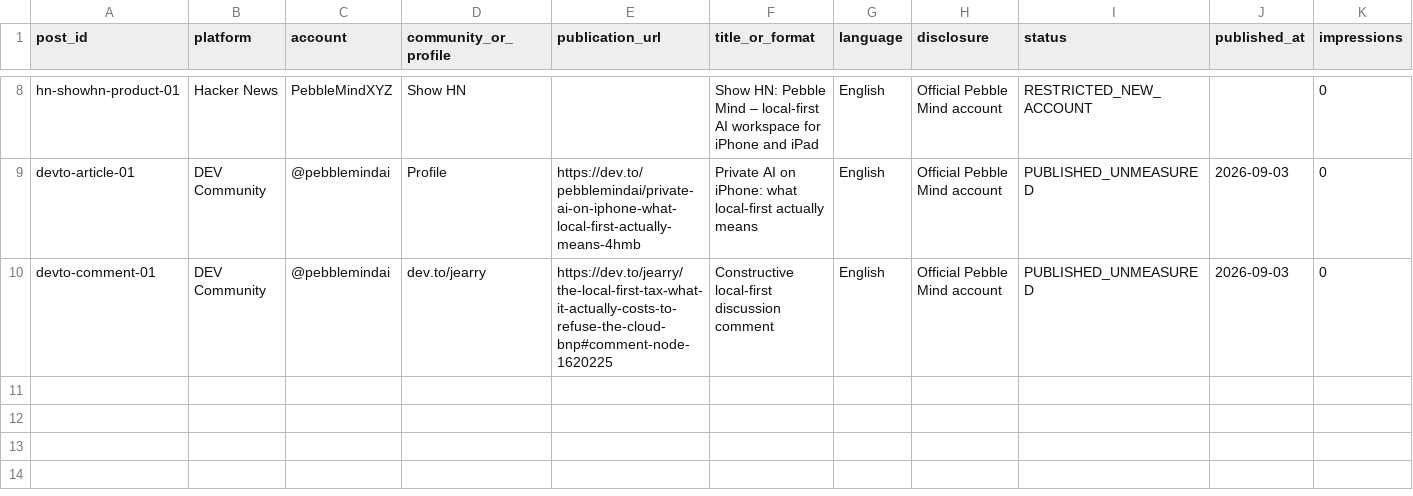
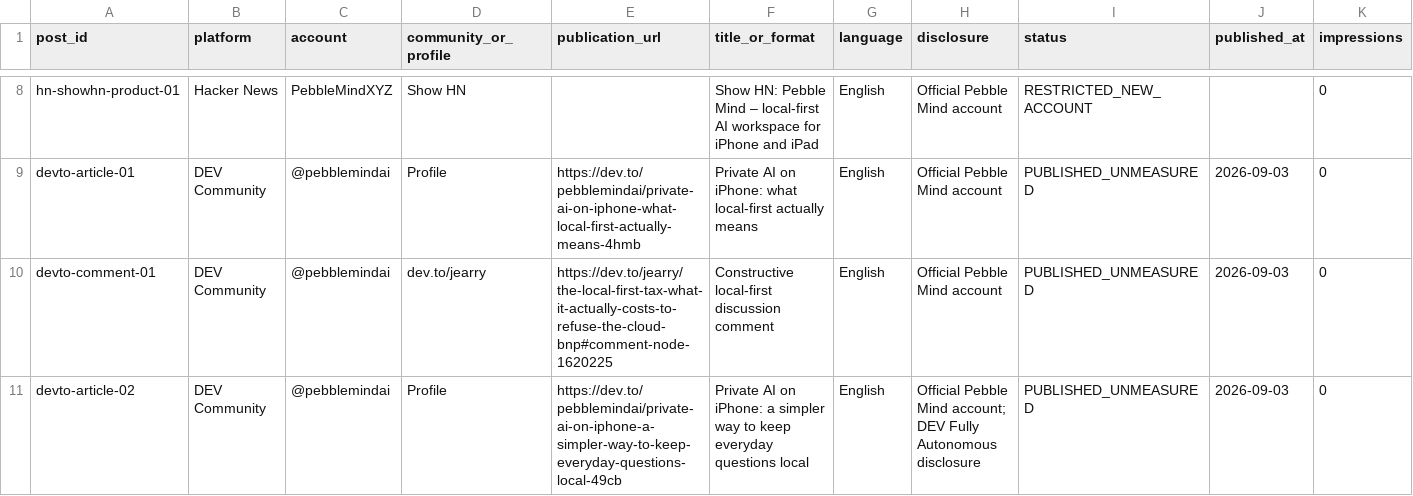
Before and after one commit to aditigosar235/pebblemindai, a CSV file: growth/post-inventory.csv, drawn as a sheet; only a part is shown, gaps mark what is left out; rows hold the shown columns only; the diff names each change by its address in the sheet, - before the commit and + after, or states it on an @@ line.

Commit message:
Log second DEV distribution post

```diff
--- a/growth/post-inventory.csv
+++ b/growth/post-inventory.csv
+row 11: devto-article-02 | DEV Community | @pebblemindai | Profile | https://dev.to/pebblemindai/private-ai-on-iphone-a-simpler-way-to-keep-everyday-questions-local-49cb | Private AI on iPhone: a simpler way to keep everyday questions local | English | Official Pebble Mind account; DEV Fully Autonomous disclosure | PUBLISHED_UNMEASURED | 2026-09-03 | 0
```
Also changed, not shown: growth/content-log.csv.
